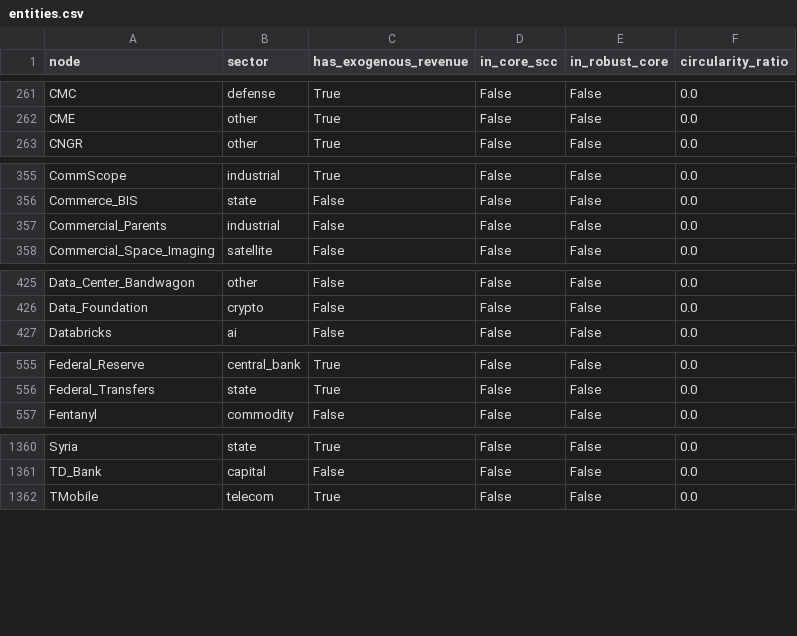
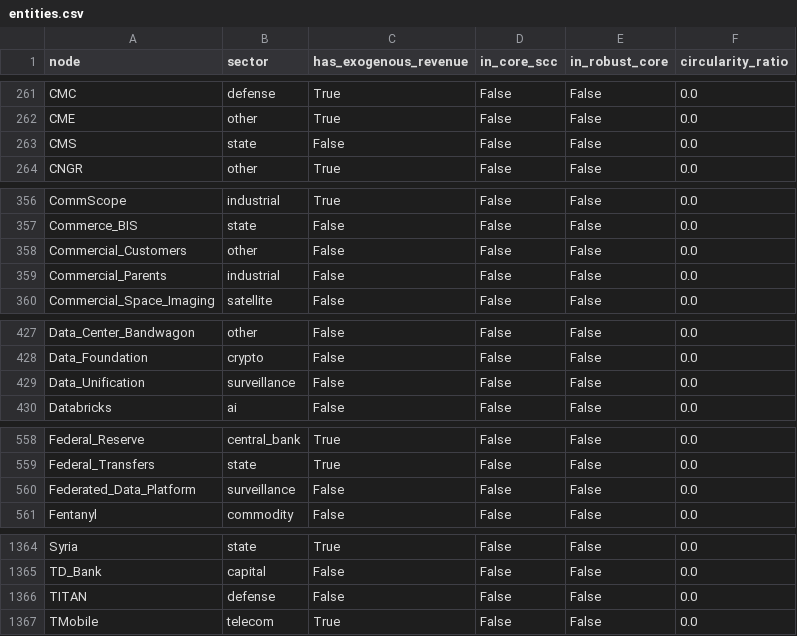
Before and after one commit to pq-cybarg/bubble-map, a CSV file: data/entities.csv, drawn as a sheet; only a part is shown, gaps mark what is left out.

```diff
--- a/data/entities.csv
+++ b/data/entities.csv
@@ -262,2 +262,3 @@ CMC,defense,True,False,False,0.0
 CME,other,True,False,False,0.0
+CMS,state,False,False,False,0.0
 CNGR,other,True,False,False,0.0
@@ -356,2 +357,3 @@ CommScope,industrial,True,False,False,0.0
 Commerce_BIS,state,False,False,False,0.0
+Commercial_Customers,other,False,False,False,0.0
 Commercial_Parents,industrial,False,False,False,0.0
@@ -426,2 +428,3 @@ Data_Center_Bandwagon,other,False,False,False,0.0
 Data_Foundation,crypto,False,False,False,0.0
+Data_Unification,surveillance,False,False,False,0.0
 Databricks,ai,False,False,False,0.0
@@ -556,2 +559,3 @@ Federal_Reserve,central_bank,True,False,False,0.0
 Federal_Transfers,state,True,False,False,0.0
+Federated_Data_Platform,surveillance,False,False,False,0.0
 Fentanyl,commodity,False,False,False,0.0
@@ -1361,2 +1365,3 @@ Syria,state,True,False,False,0.0
 TD_Bank,capital,False,False,False,0.0
+TITAN,defense,False,False,False,0.0
 TMobile,telecom,True,False,False,0.0
```
Also changed, not shown: data/edges.csv, 14 other files.
